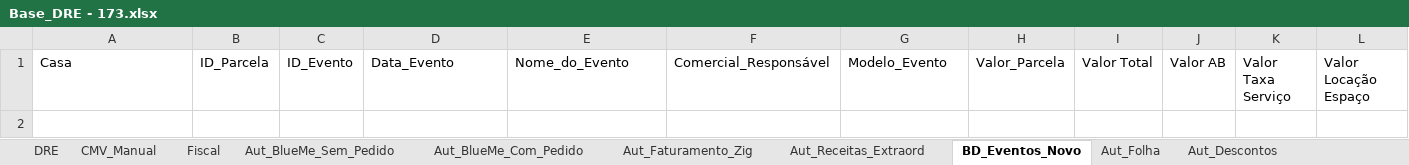
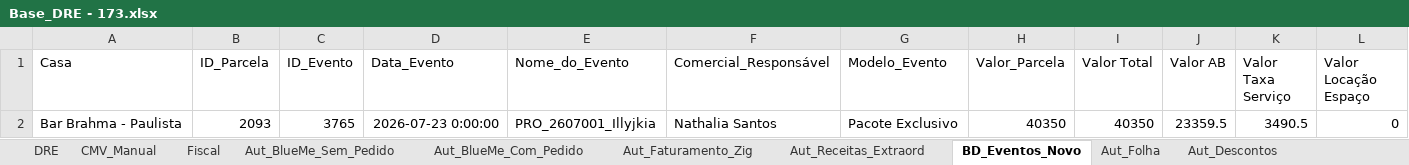
Before and after one commit to Fabrica-de-Bares/dashboard_fb, an Excel workbook: assets/sheets/Base_DRE - 173.xlsx, sheet BD_Eventos_Novo, drawn as a sheet; only a part is shown; values as stored, in another font and other column widths than the file's, no borders; rows hold the shown columns only; the diff names each change by its address in the sheet, - before the commit and + after, or states it on an @@ line.

```diff
--- a/assets/sheets/Base_DRE - 173.xlsx (sheet BD_Eventos_Novo)
+++ b/assets/sheets/Base_DRE - 173.xlsx (sheet BD_Eventos_Novo)
+row 2: Bar Brahma - Paulista | 2093 | 3765 | 2026-07-23 0:00:00 | PRO_2607001_Illyjkia | Nathalia Santos | Pacote Exclusivo | 40350 | 40350 | 23359.5 | 3490.5 | 0
```
Also changed, not shown: sheet DRE, sheet Aut_BlueMe_Sem_Pedido, sheet Aut_Precos_Insumos, sheet Aut_Folha, sheet Aut_Precos_Consolidados_Mes, sheet Aut_BlueMe_Com_Pedido, 5 more sheets, hidden cells, charts or pictures, 2 other files.
